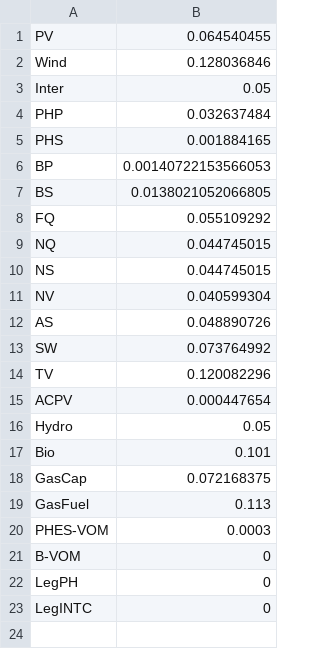
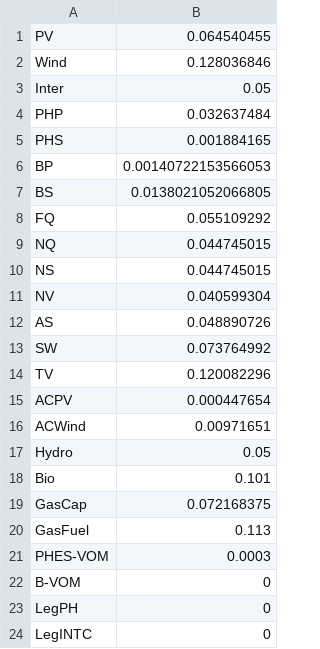
Before and after one commit to FynnPenny/FIRM_Malaysia_Complex, a CSV file: Data/Australia/factor.csv, drawn as a sheet.

```diff
--- a/Data/Australia/factor.csv
+++ b/Data/Australia/factor.csv
@@ -15,2 +15,3 @@ TV,0.120082296
 ACPV,0.000447654
+ACWind,0.00971651
 Hydro,0.05
```
Also changed, not shown: 2 other files.
